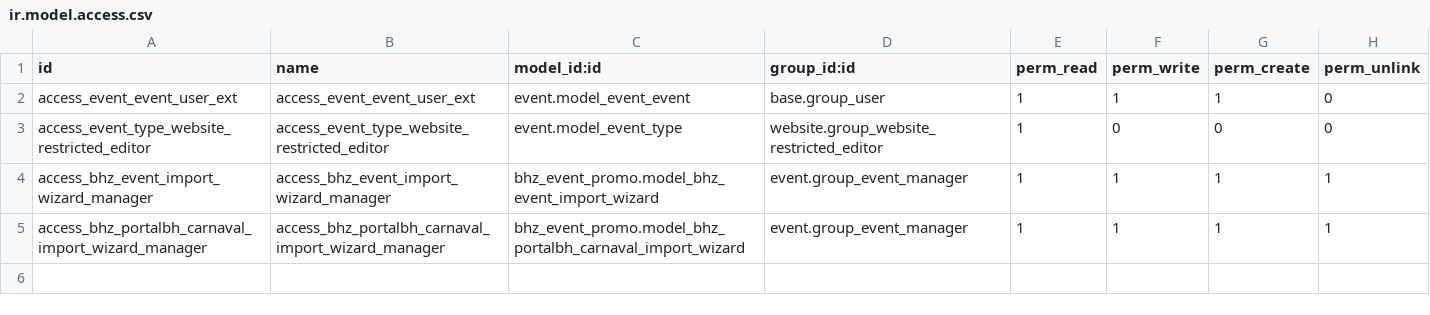
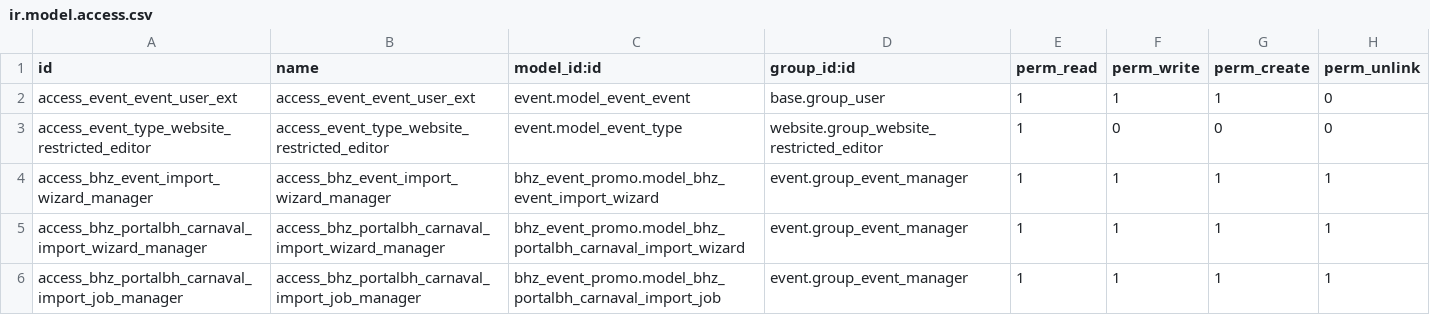
Before and after one commit to Michelc16/bhz-sistemas, a CSV file: addons/bhz_event_promo/security/ir.model.access.csv, drawn as a sheet; the diff names each change by its address in the sheet, - before the commit and + after, or states it on an @@ line.

```diff
--- a/addons/bhz_event_promo/security/ir.model.access.csv
+++ b/addons/bhz_event_promo/security/ir.model.access.csv
+row 6: access_bhz_portalbh_carnaval_import_job_manager | access_bhz_portalbh_carnaval_import_job_manager | bhz_event_promo.model_bhz_portalbh_carnaval_import_job | event.group_event_manager | 1 | 1 | 1 | 1
```
Also changed, not shown: 6 other files.
